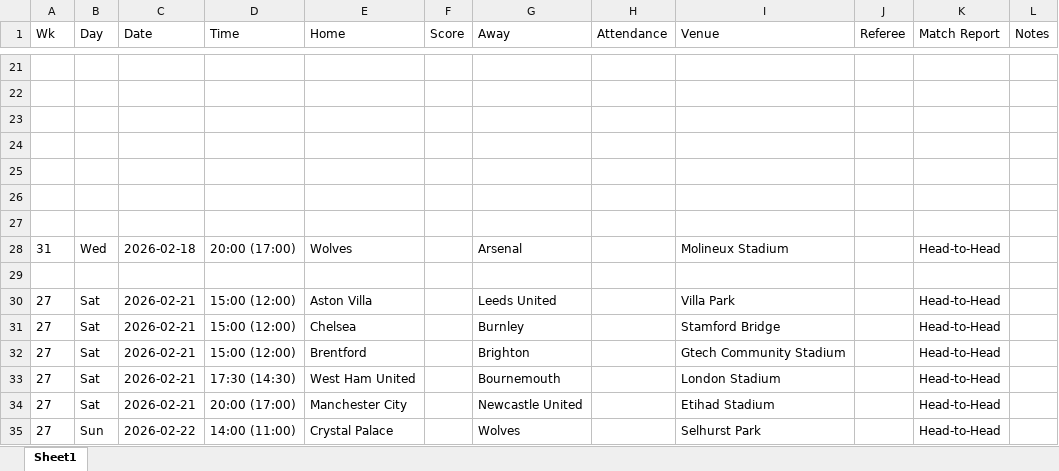
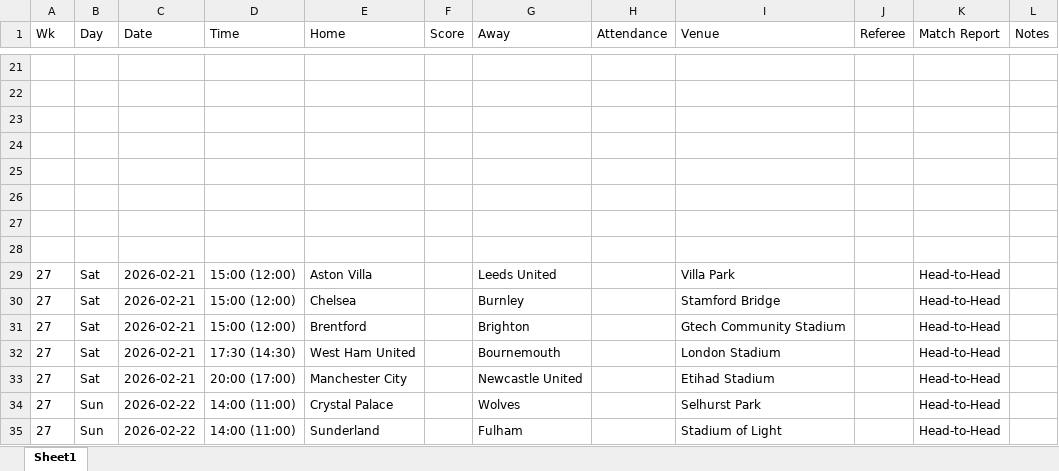
Before and after one commit to InsideBet/picks-top-web, an Excel workbook: datos_fbref/CARTELERA_PROXIMOS_Premier_League.xlsx, sheet Sheet1, drawn as a sheet; only a part is shown, gaps mark what is left out; the shorter side is filled out with more unchanged rows; values as stored, in another font and other column widths than the file's, no borders; the diff names each change by its address in the sheet, - before the commit and + after, or states it on an @@ line.

Commit message:
Update InsideBet Data: Automatizado

```diff
--- a/datos_fbref/CARTELERA_PROXIMOS_Premier_League.xlsx (sheet Sheet1)
+++ b/datos_fbref/CARTELERA_PROXIMOS_Premier_League.xlsx (sheet Sheet1)
-row 28: 31 | Wed | 2026-02-18 | 20:00 (17:00) | Wolves |  | Arsenal |  | Molineux Stadium |  | Head-to-Head
```
Also changed, not shown: datos_fbref/CLASIFICACION_LIGA_Eredivisie.xlsx, datos_fbref/CLASIFICACION_LIGA_La_Liga.xlsx, 41 other files.
